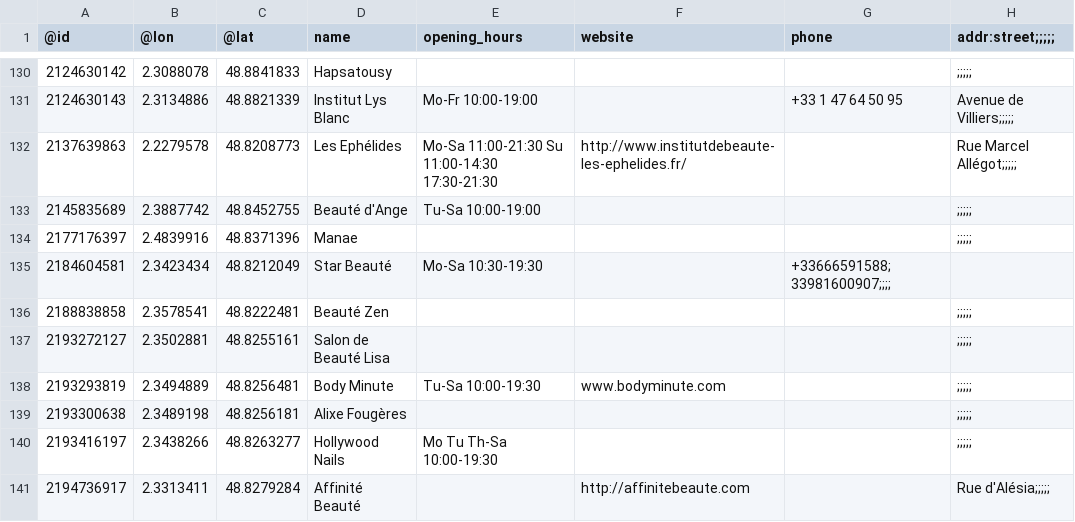
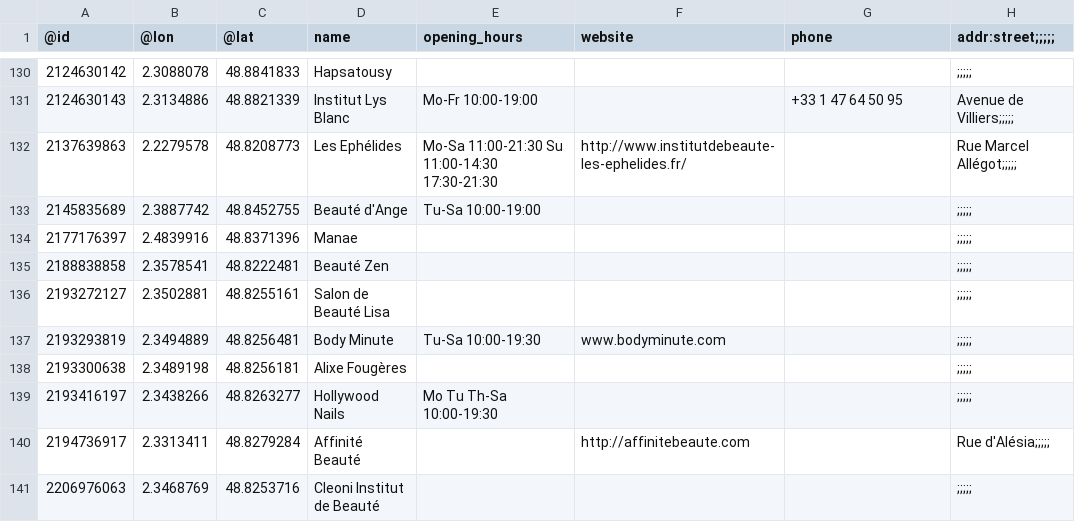
Before and after one commit to tarikah/DesignLookFantastic, a CSV file: Domasna1/data/beautysalons.csv, drawn as a sheet; only a part is shown, gaps mark what is left out; the shorter side is filled out with more unchanged rows; the diff names each change by its address in the sheet, - before the commit and + after, or states it on an @@ line.

Commit message:
Add files via upload

```diff
--- a/Domasna1/data/beautysalons.csv
+++ b/Domasna1/data/beautysalons.csv
-row 135: 2184604581 | 2.3423434 | 48.8212049 | Star Beauté | Mo-Sa 10:30-19:30 |  | +33666591588;33981600907;;;;
```
